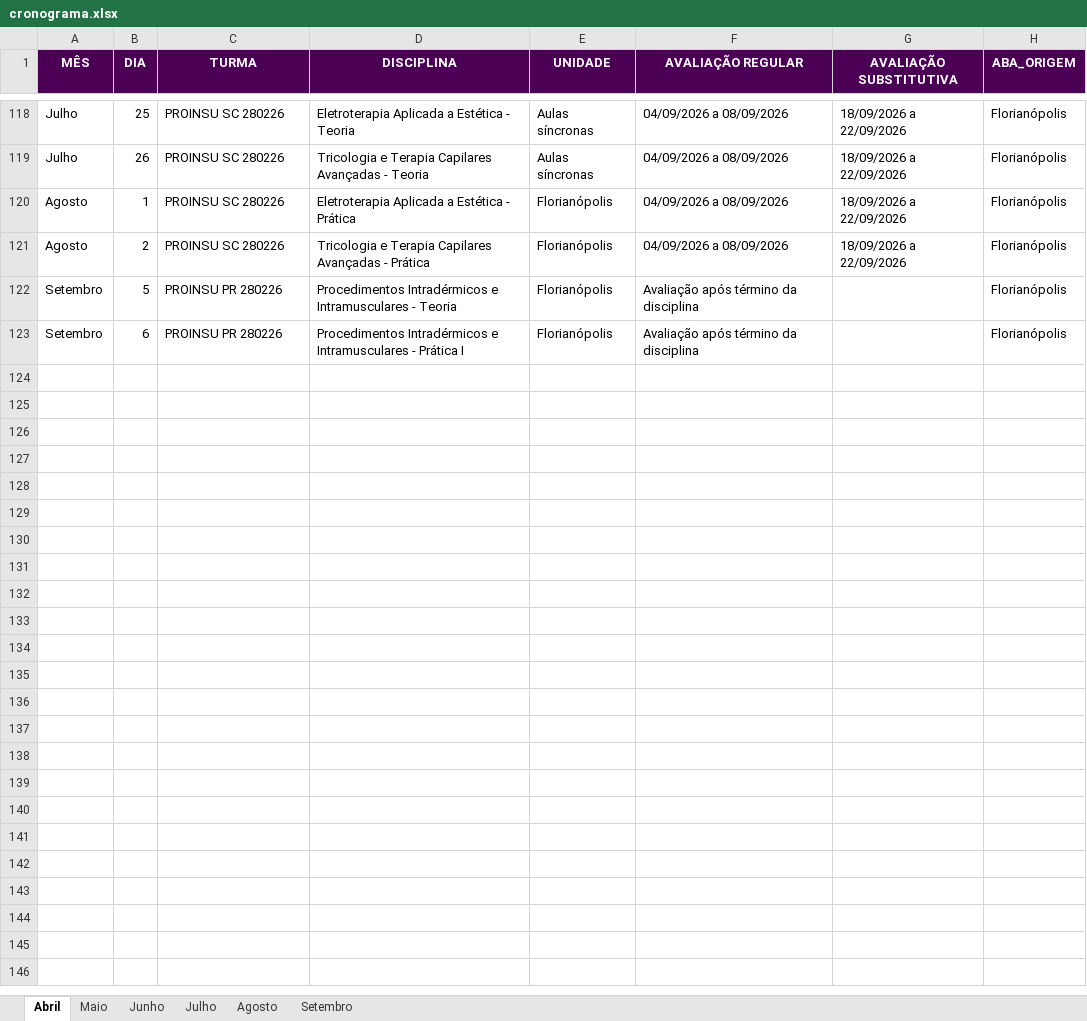
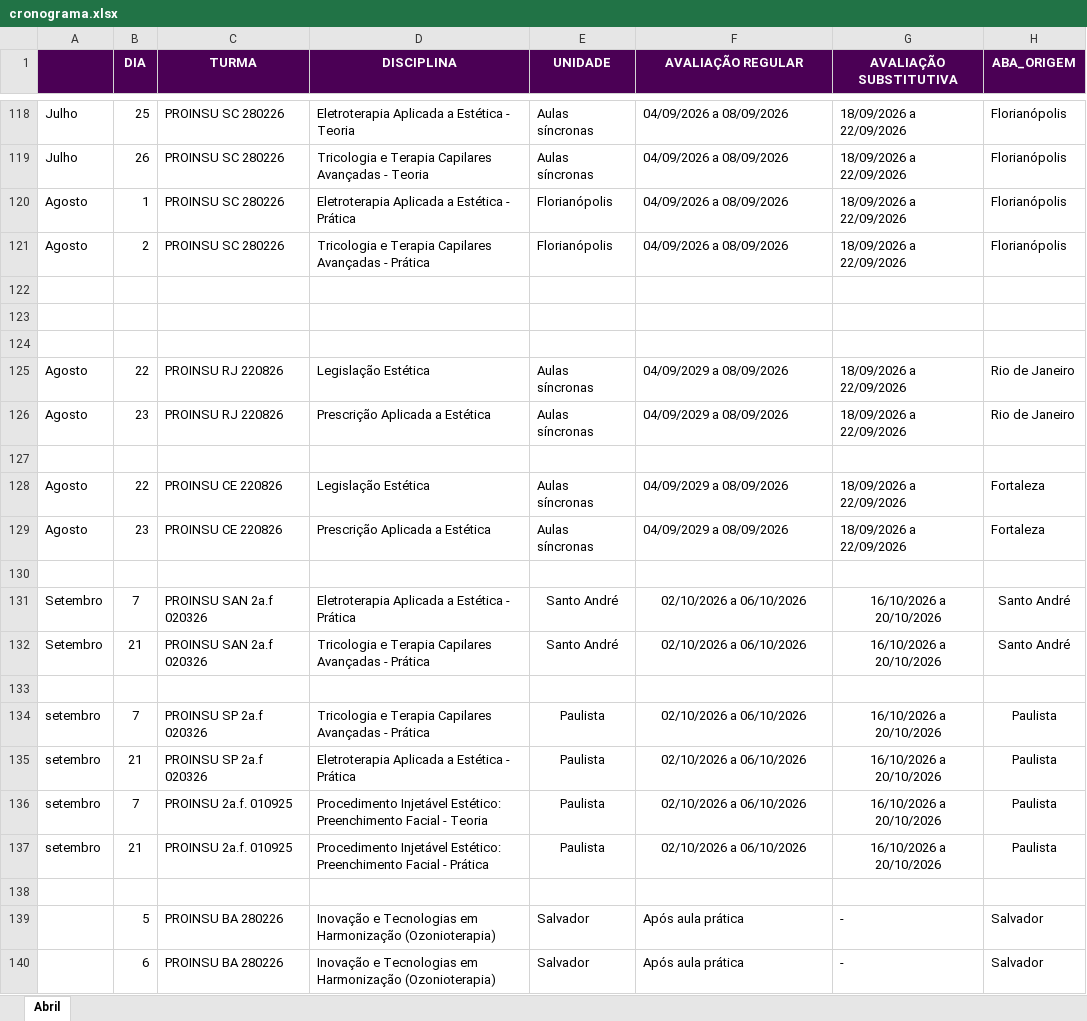
Before and after one commit to Algor365/cronograma, an Excel workbook: cronograma.xlsx, sheet Abril, drawn as a sheet; only a part is shown, gaps mark what is left out; values as stored, in another font and other column widths than the file's, no borders; charts and pictures and table styles not drawn; the diff covers the shown part only; the diff names each change by its address in the sheet, - before the commit and + after, or states it on an @@ line.

Commit message:
atualização setembro

```diff
--- a/cronograma.xlsx (sheet Abril)
+++ b/cronograma.xlsx (sheet Abril)
-sheet tab: Maio
-sheet tab: Junho
-sheet tab: Julho
-sheet tab: Agosto
-sheet tab: Setembro
-A1: MÊS
+A1: (empty)
-row 122: Setembro | 5 | PROINSU PR 280226 | Procedimentos Intradérmicos e Intramusculares - Teoria | Florianópolis | Avaliação após término da disciplina |  | Florianópolis
+row 122: (empty)
-row 123: Setembro | 6 | PROINSU PR 280226 | Procedimentos Intradérmicos e Intramusculares - Prática I | Florianópolis | Avaliação após término da disciplina |  | Florianópolis
+row 123: (empty)
+row 124: (empty)
+row 125: Agosto | 22 | PROINSU RJ 220826 | Legislação Estética | Aulas síncronas | 04/09/2029 a 08/09/2026 | 18/09/2026 a 22/09/2026 | Rio de Janeiro
+row 126: Agosto | 23 | PROINSU RJ 220826 | Prescrição Aplicada a Estética | Aulas síncronas | 04/09/2029 a 08/09/2026 | 18/09/2026 a 22/09/2026 | Rio de Janeiro
+row 127: (empty)
+row 128: Agosto | 22 | PROINSU CE 220826 | Legislação Estética | Aulas síncronas | 04/09/2029 a 08/09/2026 | 18/09/2026 a 22/09/2026 | Fortaleza
+row 129: Agosto | 23 | PROINSU CE 220826 | Prescrição Aplicada a Estética | Aulas síncronas | 04/09/2029 a 08/09/2026 | 18/09/2026 a 22/09/2026 | Fortaleza
+row 130: (empty)
+row 131: Setembro | 7 | PROINSU SAN 2a.f 020326 | Eletroterapia Aplicada a Estética - Prática | Santo André | 02/10/2026 a 06/10/2026 | 16/10/2026 a 20/10/2026 | Santo André
+row 132: Setembro | 21 | PROINSU SAN 2a.f 020326 | Tricologia e Terapia Capilares Avançadas - Prática | Santo André | 02/10/2026 a 06/10/2026 | 16/10/2026 a 20/10/2026 | Santo André
+row 133: (empty)
+row 134: setembro | 7 | PROINSU SP 2a.f 020326 | Tricologia e Terapia Capilares Avançadas - Prática | Paulista | 02/10/2026 a 06/10/2026 | 16/10/2026 a 20/10/2026 | Paulista
+row 135: setembro | 21 | PROINSU SP 2a.f 020326 | Eletroterapia Aplicada a Estética - Prática | Paulista | 02/10/2026 a 06/10/2026 | 16/10/2026 a 20/10/2026 | Paulista
+row 136: setembro | 7 | PROINSU 2a.f. 010925 | Procedimento Injetável Estético: Preenchimento Facial - Teoria | Paulista | 02/10/2026 a 06/10/2026 | 16/10/2026 a 20/10/2026 | Paulista
+row 137: setembro | 21 | PROINSU 2a.f. 010925 | Procedimento Injetável Estético: Preenchimento Facial - Prática | Paulista | 02/10/2026 a 06/10/2026 | 16/10/2026 a 20/10/2026 | Paulista
+row 138: (empty)
+row 139:  | 5 | PROINSU BA 280226 | Inovação e Tecnologias em Harmonização (Ozonioterapia) | Salvador | Após aula prática | - | Salvador
+row 140:  | 6 | PROINSU BA 280226 | Inovação e Tecnologias em Harmonização (Ozonioterapia) | Salvador | Após aula prática | - | Salvador
```
Also changed, not shown: 37 added rows and 191 edited cells elsewhere in this sheet, charts or pictures.
